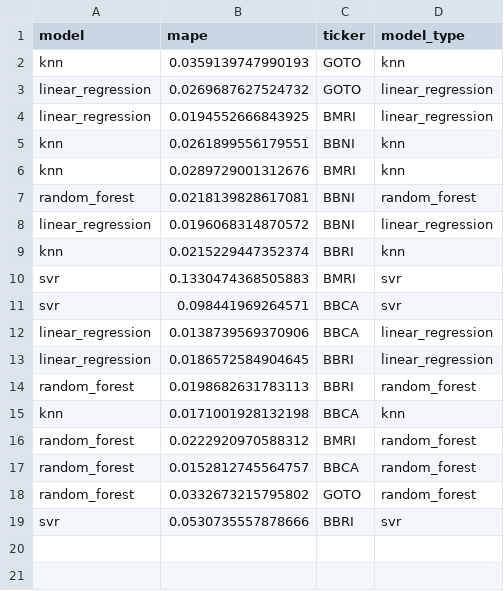
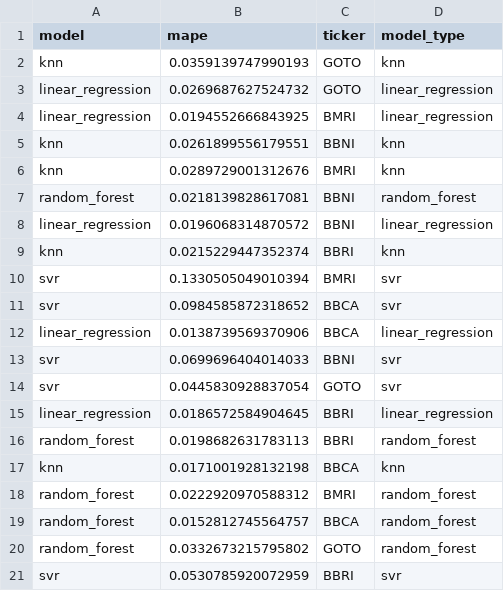
Before and after one commit to fahrezabakhtiar/mlops-stock-pso, a CSV file: models/all_models_mape_summary.csv, drawn as a sheet.

```diff
--- a/models/all_models_mape_summary.csv
+++ b/models/all_models_mape_summary.csv
@@ -9,5 +9,7 @@ linear_regression,0.0196068314870572,BBNI,linear_regression
 knn,0.0215229447352374,BBRI,knn
-svr,0.1330474368505883,BMRI,svr
-svr,0.098441969264571,BBCA,svr
+svr,0.1330505049010394,BMRI,svr
+svr,0.0984585872318652,BBCA,svr
 linear_regression,0.0138739569370906,BBCA,linear_regression
+svr,0.0699696404014033,BBNI,svr
+svr,0.0445830928837054,GOTO,svr
 linear_regression,0.0186572584904645,BBRI,linear_regression
@@ -18,2 +20,2 @@ random_forest,0.0152812745564757,BBCA,random_forest
 random_forest,0.0332673215795802,GOTO,random_forest
-svr,0.0530735557878666,BBRI,svr
+svr,0.0530785920072959,BBRI,svr
```
Also changed, not shown: data/raw/BBCA.csv, data/raw/BBNI.csv, 12 other files.
